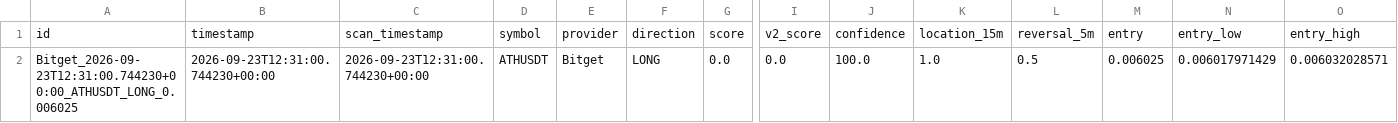
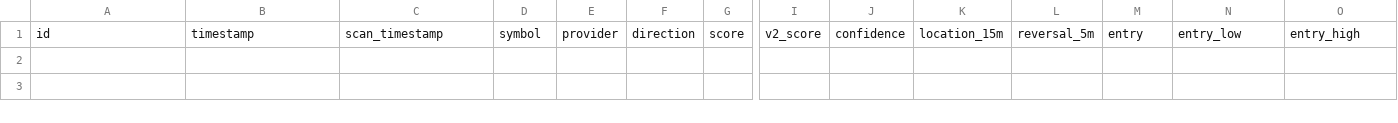
Before and after one commit to KikikJourney/Crypto-Scanner, a CSV file: data/actionable_signals.csv, drawn as a sheet; only a part is shown, gaps mark what is left out; rows hold the shown columns only; the diff names each change by its address in the sheet, - before the commit and + after, or states it on an @@ line.

```diff
--- a/data/actionable_signals.csv
+++ b/data/actionable_signals.csv
-row 2: Bitget_2026-09-23T12:31:00.744230+00:00_ATHUSDT_LONG_0.006025 | 2026-09-23T12:31:00.744230+00:00 | 2026-09-23T12:31:00.744230+00:00 | ATHUSDT | Bitget | LONG | 0.0 | 0.0 | 100.0 | 1.0 | 0.5 | 0.006025 | 0.006017971429 | 0.006032028571
```
Also changed, not shown: data/scalping_execution_calibration.csv, data/scalping_execution_retest.csv, 8 other files.
